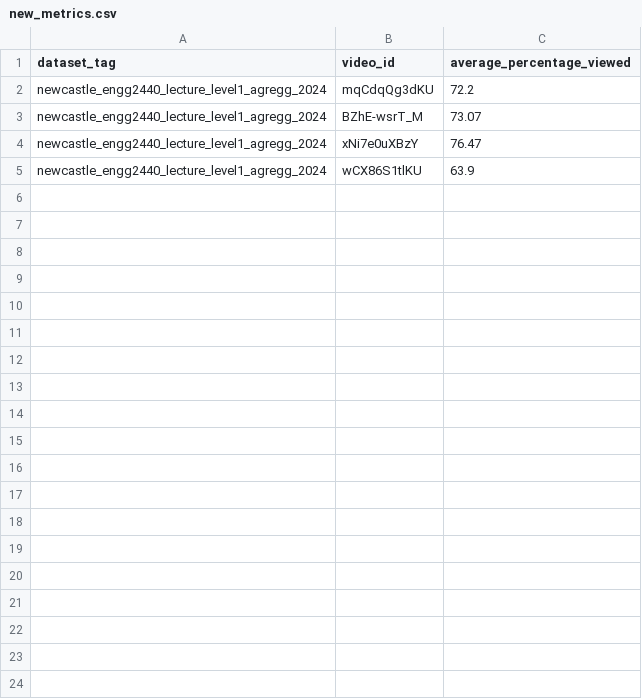
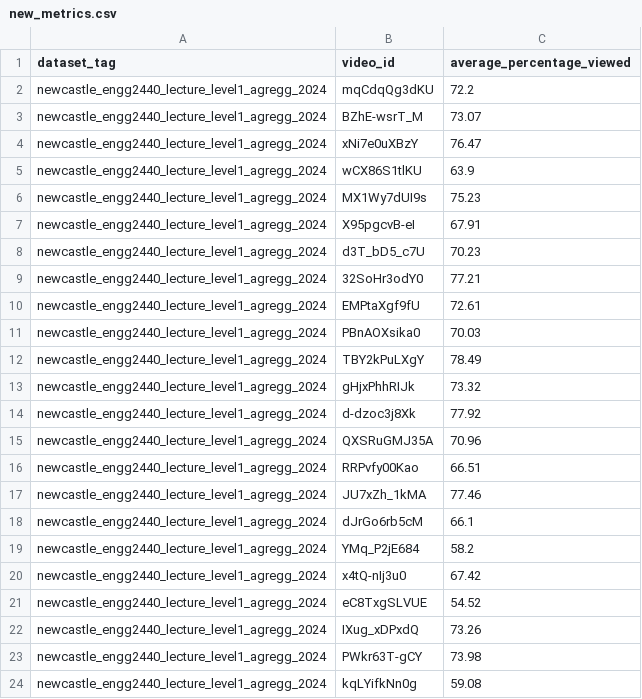
Before and after one commit to Mohamed-Tolba/edu-video-insights, a CSV file: data/new_metrics.csv, drawn as a sheet; only a part is shown; the diff covers the shown part only.

Commit message:
updating_data

```diff
--- a/data/new_metrics.csv
+++ b/data/new_metrics.csv
@@ -5 +5,20 @@ newcastle_engg2440_lecture_level1_agregg_2024,xNi7e0uXBzY,76.47
 newcastle_engg2440_lecture_level1_agregg_2024,wCX86S1tlKU,63.9
+newcastle_engg2440_lecture_level1_agregg_2024,MX1Wy7dUI9s,75.23
+newcastle_engg2440_lecture_level1_agregg_2024,X95pgcvB-eI,67.91
+newcastle_engg2440_lecture_level1_agregg_2024,d3T_bD5_c7U,70.23
+newcastle_engg2440_lecture_level1_agregg_2024,32SoHr3odY0,77.21
+newcastle_engg2440_lecture_level1_agregg_2024,EMPtaXgf9fU,72.61
+newcastle_engg2440_lecture_level1_agregg_2024,PBnAOXsika0,70.03
+newcastle_engg2440_lecture_level1_agregg_2024,TBY2kPuLXgY,78.49
+newcastle_engg2440_lecture_level1_agregg_2024,gHjxPhhRIJk,73.32
+newcastle_engg2440_lecture_level1_agregg_2024,d-dzoc3j8Xk,77.92
+newcastle_engg2440_lecture_level1_agregg_2024,QXSRuGMJ35A,70.96
+newcastle_engg2440_lecture_level1_agregg_2024,RRPvfy00Kao,66.51
+newcastle_engg2440_lecture_level1_agregg_2024,JU7xZh_1kMA,77.46
+newcastle_engg2440_lecture_level1_agregg_2024,dJrGo6rb5cM,66.1
+newcastle_engg2440_lecture_level1_agregg_2024,YMq_P2jE684,58.2
+newcastle_engg2440_lecture_level1_agregg_2024,x4tQ-nIj3u0,67.42
+newcastle_engg2440_lecture_level1_agregg_2024,eC8TxgSLVUE,54.52
+newcastle_engg2440_lecture_level1_agregg_2024,IXug_xDPxdQ,73.26
+newcastle_engg2440_lecture_level1_agregg_2024,PWkr63T-gCY,73.98
+newcastle_engg2440_lecture_level1_agregg_2024,kqLYifkNn0g,59.08
```
Also changed, not shown: 30 added rows elsewhere in this file, 3 other files.
